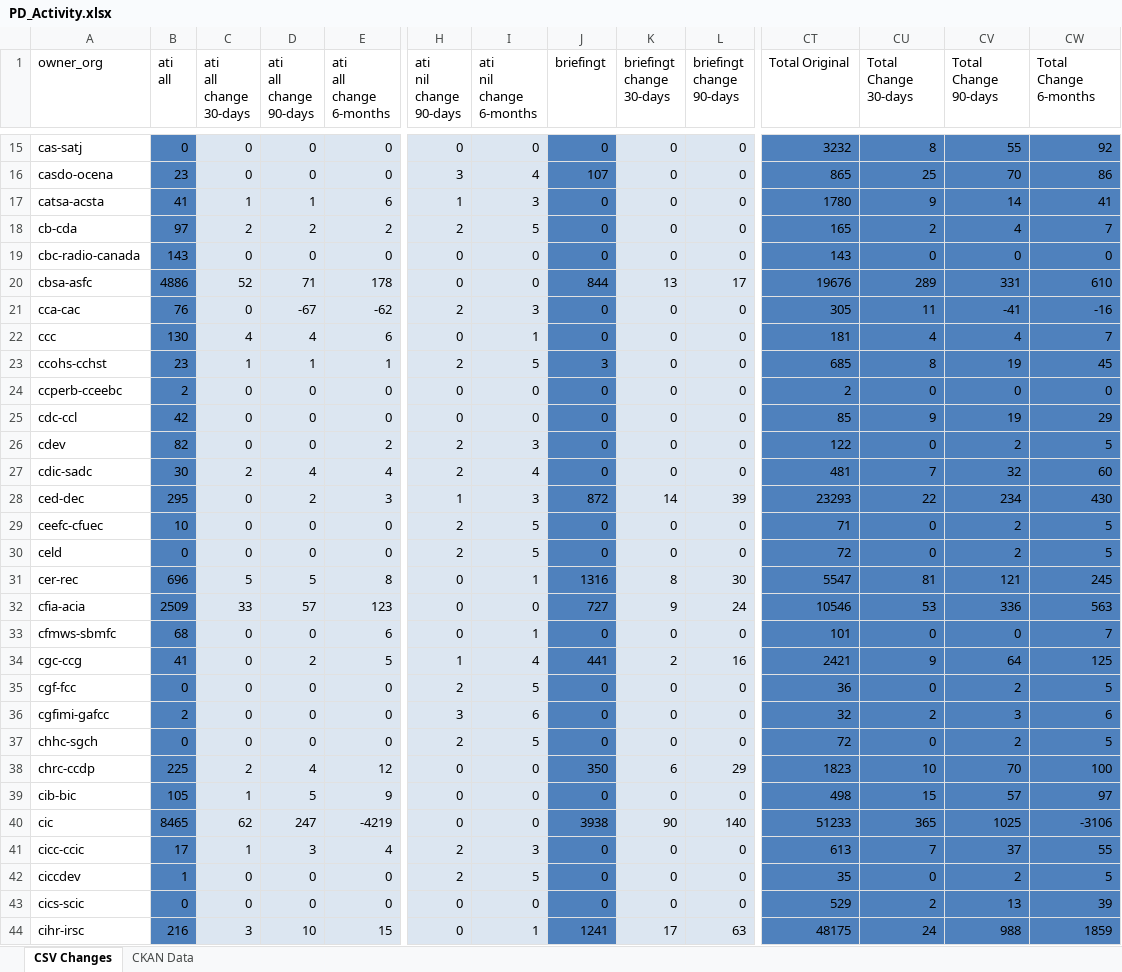
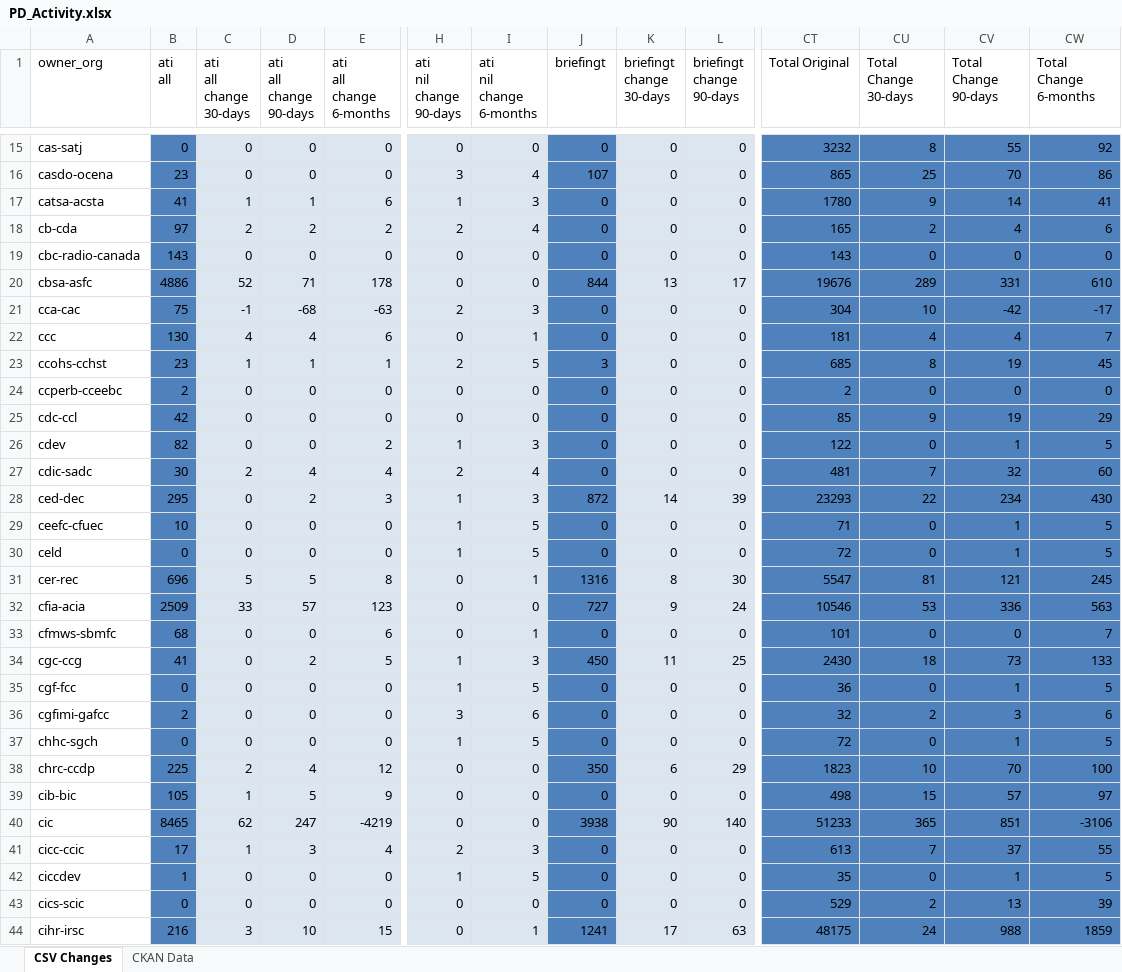
Before and after one commit to open-data/analytics-corporate-reporting, an Excel workbook: PD_CHANGES_RPT/PD_Activity.xlsx, sheet CSV Changes, drawn as a sheet; only a part is shown, gaps mark what is left out; values as stored, in another font and other column widths than the file's, no borders; the diff covers the shown part only; the diff names each change by its address in the sheet, - before the commit and + after, or states it on an @@ line.

```diff
--- a/PD_CHANGES_RPT/PD_Activity.xlsx (sheet CSV Changes)
+++ b/PD_CHANGES_RPT/PD_Activity.xlsx (sheet CSV Changes)
-I18 (ati nil change 6-months): 5
+I18 (ati nil change 6-months): 4
-CW18 (Total Change 6-months): 7
+CW18 (Total Change 6-months): 6
-B21 (ati all): 76
+B21 (ati all): 75
-C21 (ati all change 30-days): 0
+C21 (ati all change 30-days): -1
-D21 (ati all change 90-days): -67
+D21 (ati all change 90-days): -68
-E21 (ati all change 6-months): -62
+E21 (ati all change 6-months): -63
-CT21 (Total Original): 305
+CT21 (Total Original): 304
-CU21 (Total Change 30-days): 11
+CU21 (Total Change 30-days): 10
-CV21 (Total Change 90-days): -41
+CV21 (Total Change 90-days): -42
-CW21 (Total Change 6-months): -16
+CW21 (Total Change 6-months): -17
-H26 (ati nil change 90-days): 2
+H26 (ati nil change 90-days): 1
-CV26 (Total Change 90-days): 2
+CV26 (Total Change 90-days): 1
-H29:H30 (ati nil change 90-days): 2
+H29:H30 (ati nil change 90-days): 1
-CV29:CV30 (Total Change 90-days): 2
+CV29:CV30 (Total Change 90-days): 1
-I34 (ati nil change 6-months): 4
+I34 (ati nil change 6-months): 3
-J34 (briefingt): 441
+J34 (briefingt): 450
-K34 (briefingt change 30-days): 2
+K34 (briefingt change 30-days): 11
-L34 (briefingt change 90-days): 16
+L34 (briefingt change 90-days): 25
-CT34 (Total Original): 2421
+CT34 (Total Original): 2430
-CU34 (Total Change 30-days): 9
+CU34 (Total Change 30-days): 18
-CV34 (Total Change 90-days): 64
+CV34 (Total Change 90-days): 73
-CW34 (Total Change 6-months): 125
+CW34 (Total Change 6-months): 133
-H35 (ati nil change 90-days): 2
+H35 (ati nil change 90-days): 1
-CV35 (Total Change 90-days): 2
+CV35 (Total Change 90-days): 1
-H37 (ati nil change 90-days): 2
+H37 (ati nil change 90-days): 1
-CV37 (Total Change 90-days): 2
+CV37 (Total Change 90-days): 1
-CV40 (Total Change 90-days): 1025
+CV40 (Total Change 90-days): 851
-H42 (ati nil change 90-days): 2
+H42 (ati nil change 90-days): 1
-CV42 (Total Change 90-days): 2
+CV42 (Total Change 90-days): 1
```
Also changed, not shown: 232 edited cells elsewhere in this sheet, sheet CKAN Data, 2 other files.
